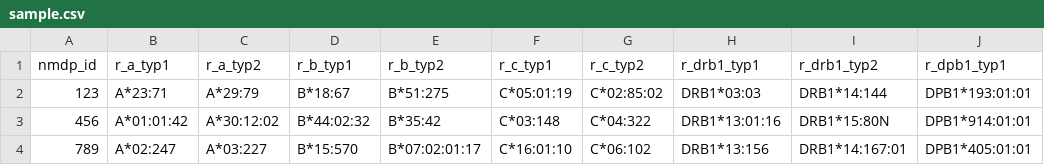
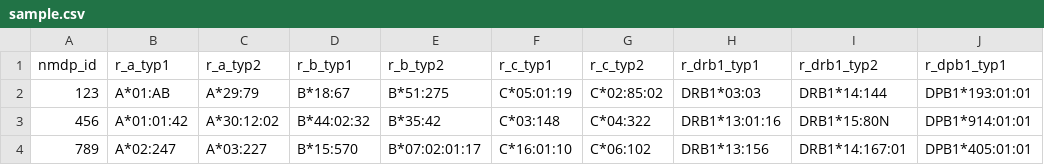
Before and after one commit to nmdp-bioinformatics/py-ard, a CSV file: extras/sample.csv, drawn as a sheet; only a part is shown; the diff names each change by its address in the sheet, - before the commit and + after, or states it on an @@ line.

```diff
--- a/extras/sample.csv
+++ b/extras/sample.csv
-B2 (r_a_typ1): A*23:71
+B2 (r_a_typ1): A*01:AB
```
Also changed, not shown: 1 other file.
